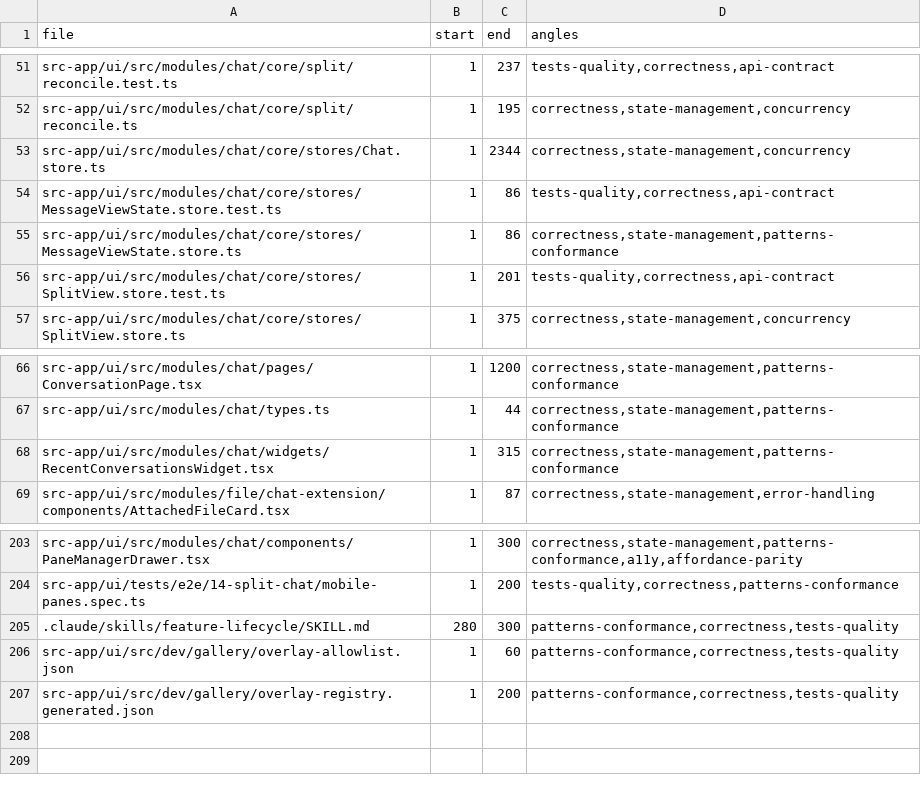
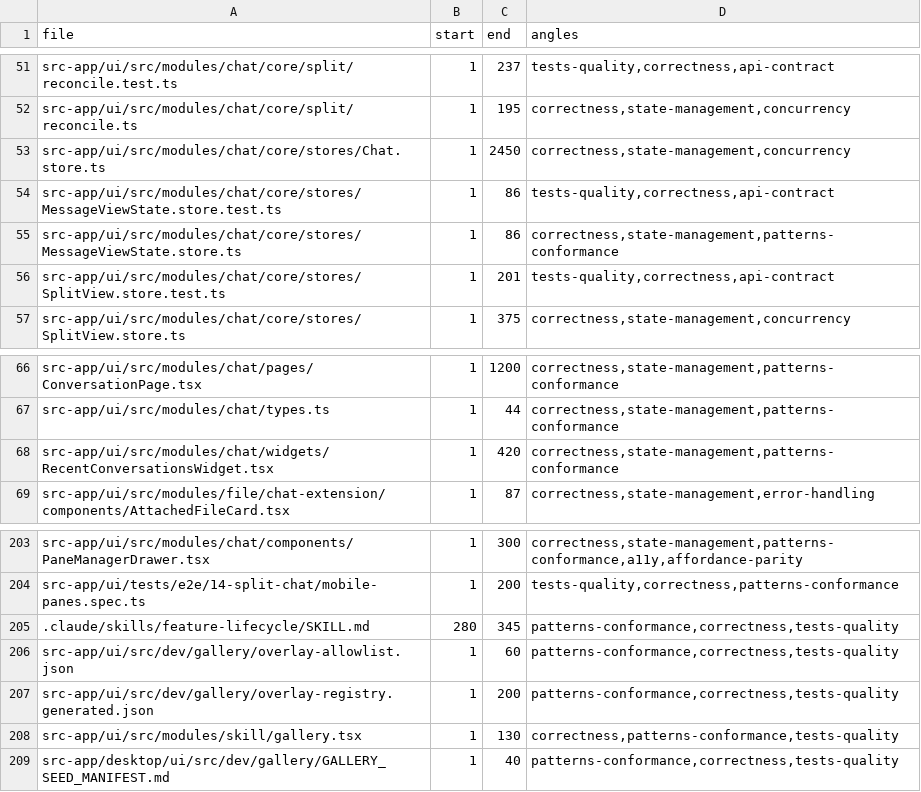
Before and after one commit to ziee-ai/ziee, a TSV file: .lifecycle/split-chat-multipane/AUDIT_COVERAGE.tsv, drawn as a sheet; only a part is shown, gaps mark what is left out.

Commit message:
split-chat: post-merge verification — openapi regen (ordering-only), coverage, DRIFT-17
After merging origin/main (6da3d2aef), verify the reconciled tree on CURRENT main:
- Regenerate openapi.json (ui + desktop) from the merged backend — 0 content delta
  (key-ordering only; types.ts byte-identical) → committed the reordered specs.
- AUDIT_COVERAGE: widen/add rows for the merge-resolution hunks (Chat.store.ts,
  RecentConversationsWidget, SKILL.md, skill/gallery.tsx, desktop seed manifest) —
  all reviewed by the 2 blind merge re-audits.
- DRIFT-17: record the reconcile + verification (union both intents; per-pane
  isolation intact; no API/type drift; 7 main vitest tests are a pre-existing main
  test-infra issue, flagged not hacked).
- TEST_RESULTS: both npm run check green, tsc clean, cargo check clean, unit tests,
  blind re-audit 0 findings, isolation e2e 65/65 on the merged base, B6 pass.

```diff
--- a/.lifecycle/split-chat-multipane/AUDIT_COVERAGE.tsv
+++ b/.lifecycle/split-chat-multipane/AUDIT_COVERAGE.tsv
@@ -52,3 +52,3 @@ src-app/ui/src/modules/chat/core/split/reconcile.test.ts	1	237	tests-quality,cor
 src-app/ui/src/modules/chat/core/split/reconcile.ts	1	195	correctness,state-management,concurrency
-src-app/ui/src/modules/chat/core/stores/Chat.store.ts	1	2344	correctness,state-management,concurrency
+src-app/ui/src/modules/chat/core/stores/Chat.store.ts	1	2450	correctness,state-management,concurrency
 src-app/ui/src/modules/chat/core/stores/MessageViewState.store.test.ts	1	86	tests-quality,correctness,api-contract
@@ -67,3 +67,3 @@ src-app/ui/src/modules/chat/pages/ConversationPage.tsx	1	1200	correctness,state-
 src-app/ui/src/modules/chat/types.ts	1	44	correctness,state-management,patterns-conformance
-src-app/ui/src/modules/chat/widgets/RecentConversationsWidget.tsx	1	315	correctness,state-management,patterns-conformance
+src-app/ui/src/modules/chat/widgets/RecentConversationsWidget.tsx	1	420	correctness,state-management,patterns-conformance
 src-app/ui/src/modules/file/chat-extension/components/AttachedFileCard.tsx	1	87	correctness,state-management,error-handling
@@ -204,4 +204,6 @@ src-app/ui/src/modules/chat/components/PaneManagerDrawer.tsx	1	300	correctness,s
 src-app/ui/tests/e2e/14-split-chat/mobile-panes.spec.ts	1	200	tests-quality,correctness,patterns-conformance
-.claude/skills/feature-lifecycle/SKILL.md	280	300	patterns-conformance,correctness,tests-quality
+.claude/skills/feature-lifecycle/SKILL.md	280	345	patterns-conformance,correctness,tests-quality
 src-app/ui/src/dev/gallery/overlay-allowlist.json	1	60	patterns-conformance,correctness,tests-quality
 src-app/ui/src/dev/gallery/overlay-registry.generated.json	1	200	patterns-conformance,correctness,tests-quality
+src-app/ui/src/modules/skill/gallery.tsx	1	130	correctness,patterns-conformance,tests-quality
+src-app/desktop/ui/src/dev/gallery/GALLERY_SEED_MANIFEST.md	1	40	patterns-conformance,correctness,tests-quality
```
Also changed, not shown: 4 other files.
